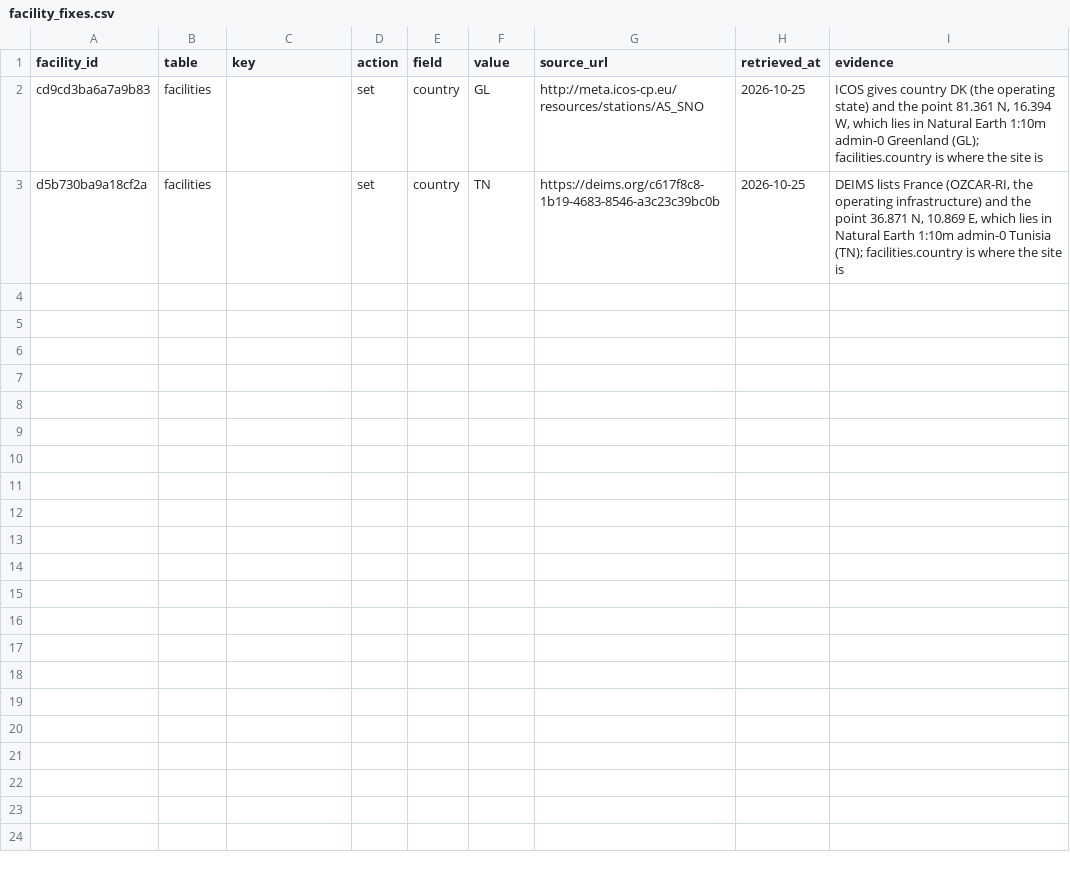
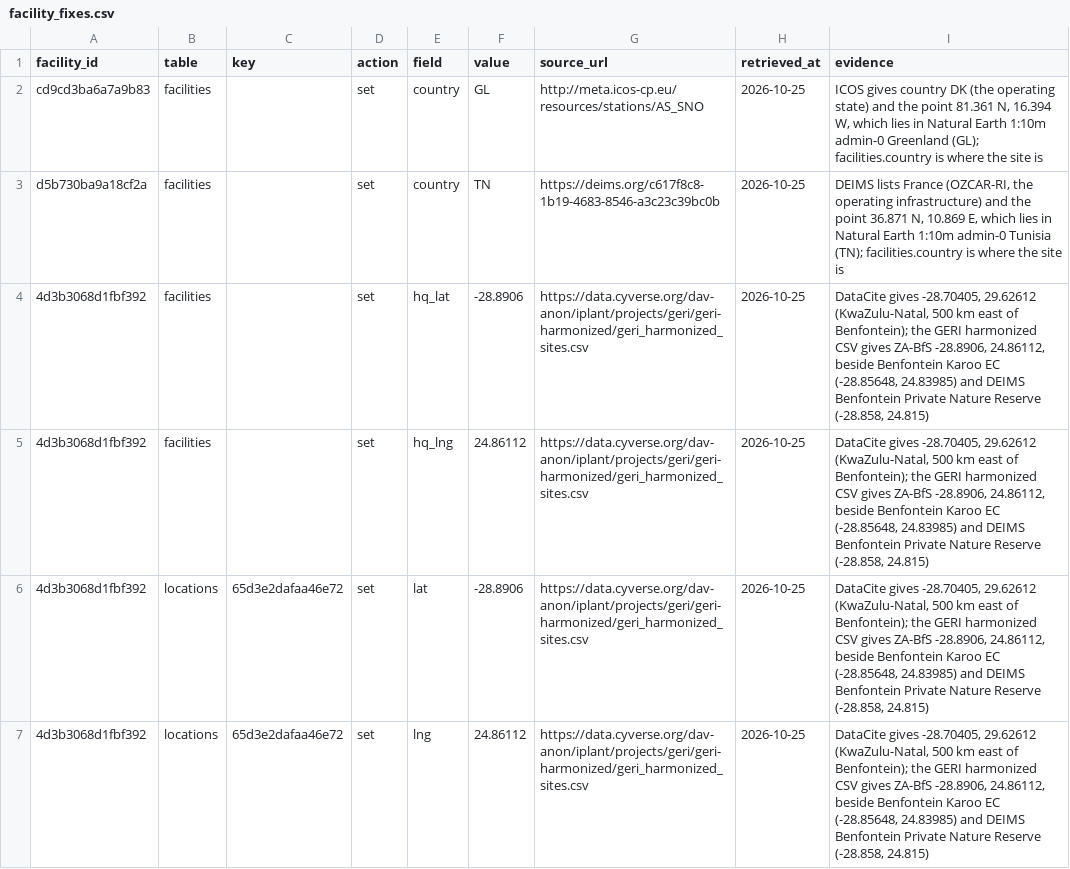
Before and after one commit to tyson-swetnam/geri-kmap, a CSV file: data/seed/facility_fixes.csv, drawn as a sheet; the diff names each change by its address in the sheet, - before the commit and + after, or states it on an @@ line.

```diff
--- a/data/seed/facility_fixes.csv
+++ b/data/seed/facility_fixes.csv
+row 4: 4d3b3068d1fbf392 | facilities |  | set | hq_lat | -28.8906 | https://data.cyverse.org/dav-anon/iplant/projects/geri/geri-harmonized/geri_harmonized_sites.csv | 2026-10-25 | DataCite gives -28.70405, 29.62612 (KwaZulu-Natal, 500 km east of Benfontein); the GERI harmonized CSV gives ZA-BfS -28.8906, 24.86112, beside Benfontein Karoo EC (-28.85648, 24.83985) and DEIMS Benfontein Private Nature Reserve (-28.858, 24.815)
+row 5: 4d3b3068d1fbf392 | facilities |  | set | hq_lng | 24.86112 | https://data.cyverse.org/dav-anon/iplant/projects/geri/geri-harmonized/geri_harmonized_sites.csv | 2026-10-25 | DataCite gives -28.70405, 29.62612 (KwaZulu-Natal, 500 km east of Benfontein); the GERI harmonized CSV gives ZA-BfS -28.8906, 24.86112, beside Benfontein Karoo EC (-28.85648, 24.83985) and DEIMS Benfontein Private Nature Reserve (-28.858, 24.815)
+row 6: 4d3b3068d1fbf392 | locations | 65d3e2dafaa46e72 | set | lat | -28.8906 | https://data.cyverse.org/dav-anon/iplant/projects/geri/geri-harmonized/geri_harmonized_sites.csv | 2026-10-25 | DataCite gives -28.70405, 29.62612 (KwaZulu-Natal, 500 km east of Benfontein); the GERI harmonized CSV gives ZA-BfS -28.8906, 24.86112, beside Benfontein Karoo EC (-28.85648, 24.83985) and DEIMS Benfontein Private Nature Reserve (-28.858, 24.815)
+row 7: 4d3b3068d1fbf392 | locations | 65d3e2dafaa46e72 | set | lng | 24.86112 | https://data.cyverse.org/dav-anon/iplant/projects/geri/geri-harmonized/geri_harmonized_sites.csv | 2026-10-25 | DataCite gives -28.70405, 29.62612 (KwaZulu-Natal, 500 km east of Benfontein); the GERI harmonized CSV gives ZA-BfS -28.8906, 24.86112, beside Benfontein Karoo EC (-28.85648, 24.83985) and DEIMS Benfontein Private Nature Reserve (-28.858, 24.815)
```
Also changed, not shown: public/vocab/facility_types.csv, public/vocab/networks.csv, 39 other files.
